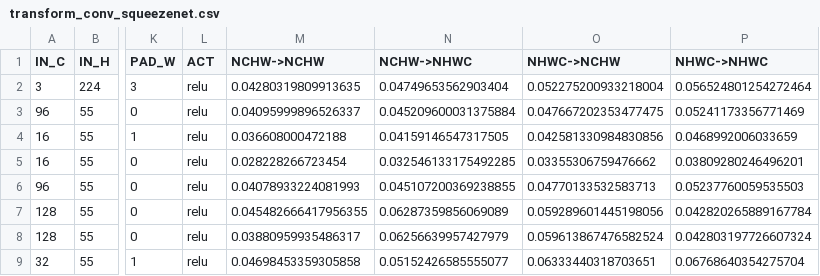
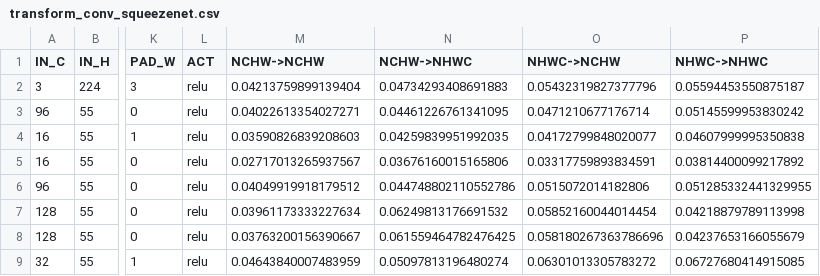
Before and after one commit to pyjhzwh/inter-operator-scheduler, a CSV file: data/A100/transform_conv_squeezenet.csv, drawn as a sheet; only a part is shown, gaps mark what is left out; the diff covers the shown part only; the diff names each change by its address in the sheet, - before the commit and + after, or states it on an @@ line.

Commit message:
new conv layout data after fixing bug

```diff
--- a/data/A100/transform_conv_squeezenet.csv
+++ b/data/A100/transform_conv_squeezenet.csv
-M2 (NCHW->NCHW): 0.04280319809913635
+M2 (NCHW->NCHW): 0.04213759899139404
-N2 (NCHW->NHWC): 0.04749653562903404
+N2 (NCHW->NHWC): 0.04734293408691883
-O2 (NHWC->NCHW): 0.052275200933218004
+O2 (NHWC->NCHW): 0.05432319827377796
-P2 (NHWC->NHWC): 0.056524801254272464
+P2 (NHWC->NHWC): 0.05594453550875187
-M3 (NCHW->NCHW): 0.04095999896526337
+M3 (NCHW->NCHW): 0.04022613354027271
-N3 (NCHW->NHWC): 0.045209600031375884
+N3 (NCHW->NHWC): 0.04461226761341095
-O3 (NHWC->NCHW): 0.047667202353477475
+O3 (NHWC->NCHW): 0.0471210677176714
-P3 (NHWC->NHWC): 0.05241173356771469
+P3 (NHWC->NHWC): 0.05145599953830242
-M4 (NCHW->NCHW): 0.036608000472188
+M4 (NCHW->NCHW): 0.03590826839208603
-N4 (NCHW->NHWC): 0.04159146547317505
+N4 (NCHW->NHWC): 0.04259839951992035
-O4 (NHWC->NCHW): 0.042581330984830856
+O4 (NHWC->NCHW): 0.04172799848020077
-P4 (NHWC->NHWC): 0.0468992006033659
+P4 (NHWC->NHWC): 0.04607999995350838
-M5 (NCHW->NCHW): 0.028228266723454
+M5 (NCHW->NCHW): 0.02717013265937567
-N5 (NCHW->NHWC): 0.032546133175492285
+N5 (NCHW->NHWC): 0.03676160015165806
-O5 (NHWC->NCHW): 0.03355306759476662
+O5 (NHWC->NCHW): 0.03317759893834591
-P5 (NHWC->NHWC): 0.03809280246496201
+P5 (NHWC->NHWC): 0.03814400099217892
-M6 (NCHW->NCHW): 0.04078933224081993
+M6 (NCHW->NCHW): 0.04049919918179512
-N6 (NCHW->NHWC): 0.045107200369238855
+N6 (NCHW->NHWC): 0.044748802110552786
-O6 (NHWC->NCHW): 0.04770133532583713
+O6 (NHWC->NCHW): 0.0515072014182806
-P6 (NHWC->NHWC): 0.05237760059535503
+P6 (NHWC->NHWC): 0.051285332441329955
-M7 (NCHW->NCHW): 0.045482666417956355
+M7 (NCHW->NCHW): 0.03961173333227634
-N7 (NCHW->NHWC): 0.06287359856069089
+N7 (NCHW->NHWC): 0.06249813176691532
-O7 (NHWC->NCHW): 0.059289601445198056
+O7 (NHWC->NCHW): 0.05852160044014454
-P7 (NHWC->NHWC): 0.042820265889167784
+P7 (NHWC->NHWC): 0.04218879789113998
-M8 (NCHW->NCHW): 0.03880959935486317
+M8 (NCHW->NCHW): 0.03763200156390667
-N8 (NCHW->NHWC): 0.06256639957427979
+N8 (NCHW->NHWC): 0.061559464782476425
-O8 (NHWC->NCHW): 0.059613867476582524
+O8 (NHWC->NCHW): 0.058180267363786696
-P8 (NHWC->NHWC): 0.042803197726607324
+P8 (NHWC->NHWC): 0.04237653166055679
-M9 (NCHW->NCHW): 0.04698453359305858
+M9 (NCHW->NCHW): 0.04643840007483959
-N9 (NCHW->NHWC): 0.05152426585555077
+N9 (NCHW->NHWC): 0.05097813196480274
-O9 (NHWC->NCHW): 0.06333440318703651
+O9 (NHWC->NCHW): 0.06301013305783272
-P9 (NHWC->NHWC): 0.06768640354275704
+P9 (NHWC->NHWC): 0.06727680414915085
```
Also changed, not shown: 72 edited cells elsewhere in this file, data/A100/conv_inception_v3.csv, data/A100/conv_resnet18.csv, 17 other files.
